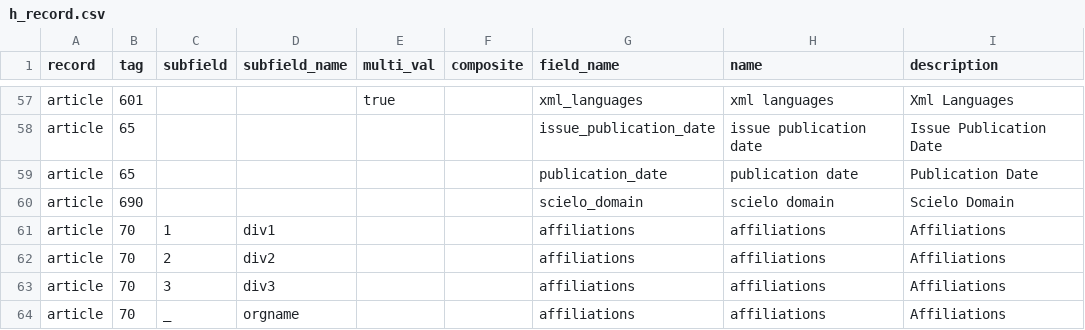
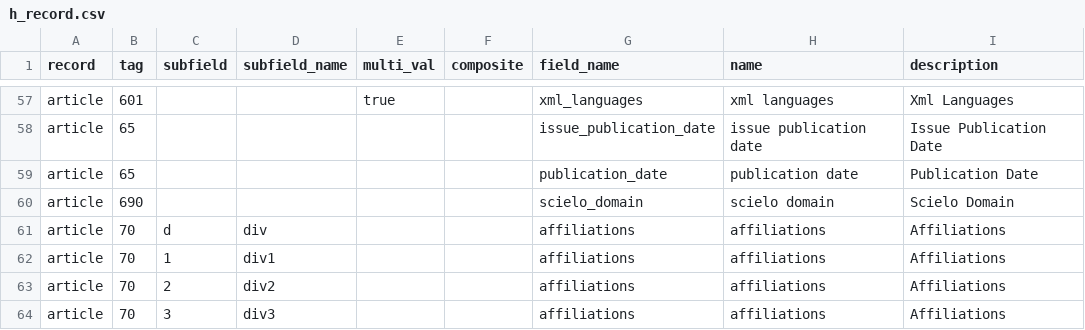
Before and after one commit to scieloorg/scielo_migration, a CSV file: scielo_classic_website/settings/models_builder/h_record.csv, drawn as a sheet; only a part is shown, gaps mark what is left out; the shorter side is filled out with more unchanged rows.

```diff
--- a/scielo_classic_website/settings/models_builder/h_record.csv
+++ b/scielo_classic_website/settings/models_builder/h_record.csv
@@ -60,2 +60,3 @@ article,65,,,,,publication_date,publication date,Publication Date
 article,690,,,,,scielo_domain,scielo domain,Scielo Domain
+article,70,d,div,,,affiliations,affiliations,Affiliations
 article,70,1,div1,,,affiliations,affiliations,Affiliations
```
Also changed, not shown: 1 other file.
